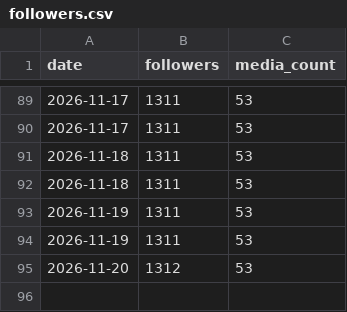
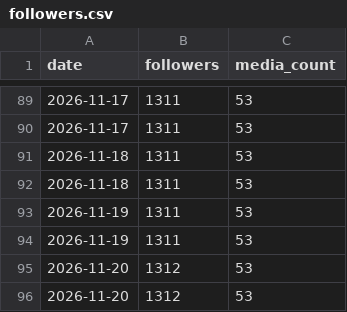
Before and after one commit to MaikZ91/the-tribe-bot, a CSV file: tribe_autopilot/data/followers.csv, drawn as a sheet; only a part is shown, gaps mark what is left out; the diff names each change by its address in the sheet, - before the commit and + after, or states it on an @@ line.

```diff
--- a/tribe_autopilot/data/followers.csv
+++ b/tribe_autopilot/data/followers.csv
+row 96: 2026-11-20 | 1312 | 53
```
Also changed, not shown: 3 other files.
